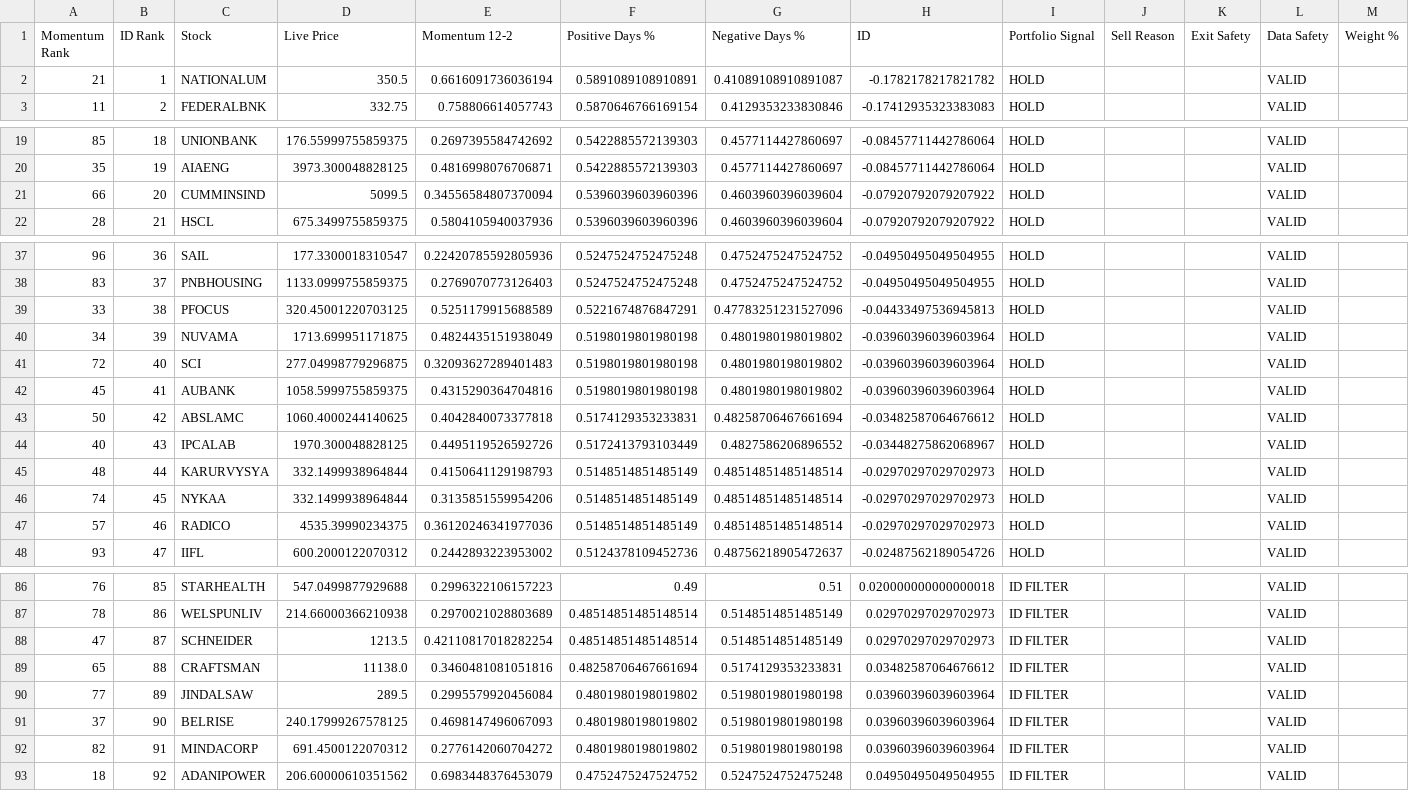
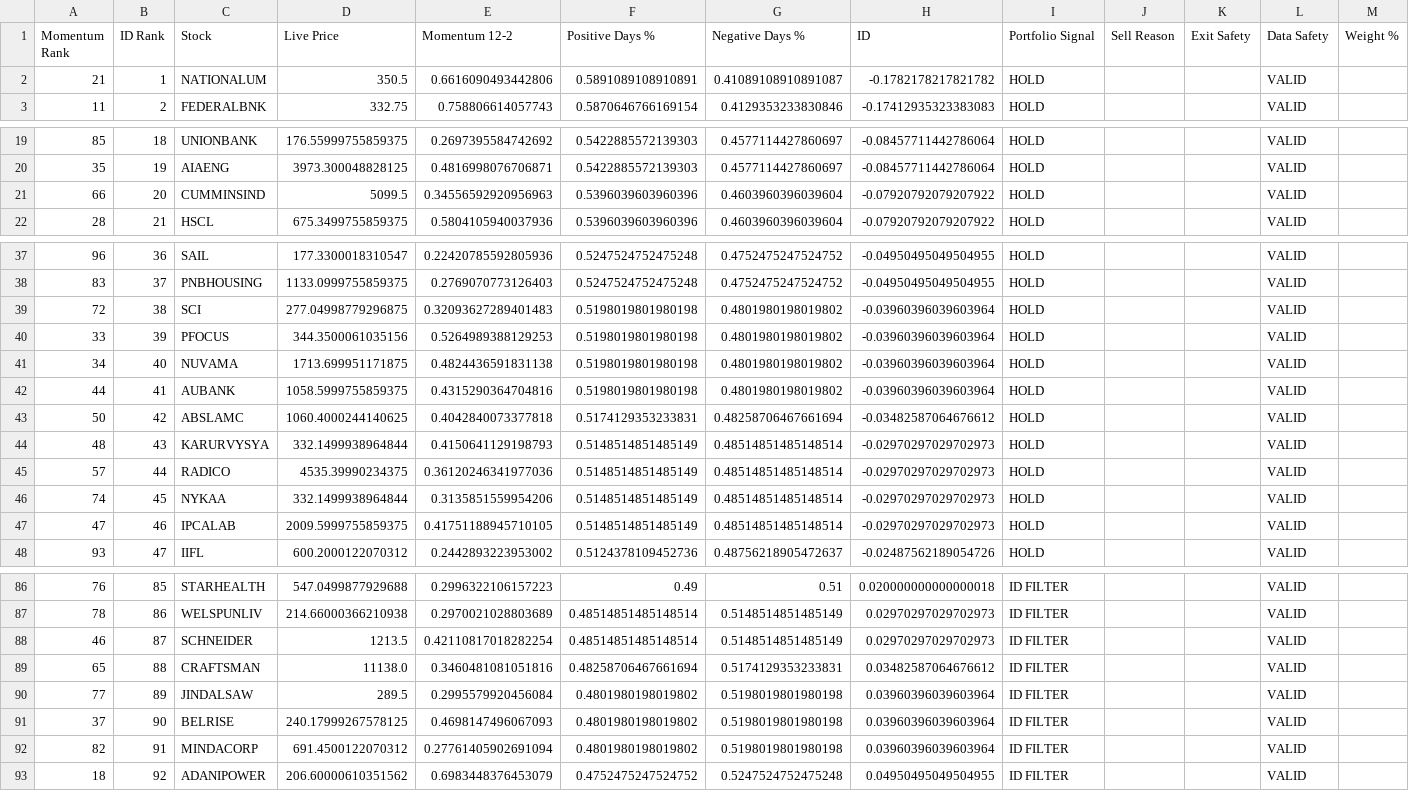
Before and after one commit to balasankar041-lang/moment, a CSV file: live_plan2_top100.csv, drawn as a sheet; only a part is shown, gaps mark what is left out; the diff covers the shown part only.

```diff
--- a/live_plan2_top100.csv
+++ b/live_plan2_top100.csv
@@ -1,3 +1,3 @@
 Momentum Rank,ID Rank,Stock,Live Price,Momentum 12-2,Positive Days %,Negative Days %,ID,Portfolio Signal,Sell Reason,Exit Safety,Data Safety,Weight %
-21,1,NATIONALUM,350.5,0.6616091736036194,0.5891089108910891,0.41089108910891087,-0.1782178217821782,HOLD,,,VALID,
+21,1,NATIONALUM,350.5,0.6616090493442806,0.5891089108910891,0.41089108910891087,-0.1782178217821782,HOLD,,,VALID,
 11,2,FEDERALBNK,332.75,0.758806614057743,0.5870646766169154,0.4129353233830846,-0.17412935323383083,HOLD,,,VALID,
@@ -20,3 +20,3 @@ Momentum Rank,ID Rank,Stock,Live Price,Momentum 12-2,Positive Days %,Negative Da
 35,19,AIAENG,3973.300048828125,0.4816998076706871,0.5422885572139303,0.4577114427860697,-0.08457711442786064,HOLD,,,VALID,
-66,20,CUMMINSIND,5099.5,0.34556584807370094,0.5396039603960396,0.4603960396039604,-0.07920792079207922,HOLD,,,VALID,
+66,20,CUMMINSIND,5099.5,0.34556592920956963,0.5396039603960396,0.4603960396039604,-0.07920792079207922,HOLD,,,VALID,
 28,21,HSCL,675.3499755859375,0.5804105940037936,0.5396039603960396,0.4603960396039604,-0.07920792079207922,HOLD,,,VALID,
@@ -38,11 +38,11 @@ Momentum Rank,ID Rank,Stock,Live Price,Momentum 12-2,Positive Days %,Negative Da
 83,37,PNBHOUSING,1133.0999755859375,0.2769070773126403,0.5247524752475248,0.4752475247524752,-0.04950495049504955,HOLD,,,VALID,
-33,38,PFOCUS,320.45001220703125,0.5251179915688589,0.5221674876847291,0.47783251231527096,-0.04433497536945813,HOLD,,,VALID,
-34,39,NUVAMA,1713.699951171875,0.4824435151938049,0.5198019801980198,0.4801980198019802,-0.03960396039603964,HOLD,,,VALID,
-72,40,SCI,277.04998779296875,0.32093627289401483,0.5198019801980198,0.4801980198019802,-0.03960396039603964,HOLD,,,VALID,
-45,41,AUBANK,1058.5999755859375,0.4315290364704816,0.5198019801980198,0.4801980198019802,-0.03960396039603964,HOLD,,,VALID,
+72,38,SCI,277.04998779296875,0.32093627289401483,0.5198019801980198,0.4801980198019802,-0.03960396039603964,HOLD,,,VALID,
+33,39,PFOCUS,344.3500061035156,0.5264989388129253,0.5198019801980198,0.4801980198019802,-0.03960396039603964,HOLD,,,VALID,
+34,40,NUVAMA,1713.699951171875,0.4824436591831138,0.5198019801980198,0.4801980198019802,-0.03960396039603964,HOLD,,,VALID,
+44,41,AUBANK,1058.5999755859375,0.4315290364704816,0.5198019801980198,0.4801980198019802,-0.03960396039603964,HOLD,,,VALID,
 50,42,ABSLAMC,1060.4000244140625,0.4042840073377818,0.5174129353233831,0.48258706467661694,-0.03482587064676612,HOLD,,,VALID,
-40,43,IPCALAB,1970.300048828125,0.4495119526592726,0.5172413793103449,0.4827586206896552,-0.03448275862068967,HOLD,,,VALID,
-48,44,KARURVYSYA,332.1499938964844,0.4150641129198793,0.5148514851485149,0.48514851485148514,-0.02970297029702973,HOLD,,,VALID,
+48,43,KARURVYSYA,332.1499938964844,0.4150641129198793,0.5148514851485149,0.48514851485148514,-0.02970297029702973,HOLD,,,VALID,
+57,44,RADICO,4535.39990234375,0.36120246341977036,0.5148514851485149,0.48514851485148514,-0.02970297029702973,HOLD,,,VALID,
 74,45,NYKAA,332.1499938964844,0.3135851559954206,0.5148514851485149,0.48514851485148514,-0.02970297029702973,HOLD,,,VALID,
-57,46,RADICO,4535.39990234375,0.36120246341977036,0.5148514851485149,0.48514851485148514,-0.02970297029702973,HOLD,,,VALID,
+47,46,IPCALAB,2009.5999755859375,0.41751188945710105,0.5148514851485149,0.48514851485148514,-0.02970297029702973,HOLD,,,VALID,
 93,47,IIFL,600.2000122070312,0.2442893223953002,0.5124378109452736,0.48756218905472637,-0.02487562189054726,HOLD,,,VALID,
@@ -87,3 +87,3 @@ Momentum Rank,ID Rank,Stock,Live Price,Momentum 12-2,Positive Days %,Negative Da
 78,86,WELSPUNLIV,214.66000366210938,0.2970021028803689,0.48514851485148514,0.5148514851485149,0.02970297029702973,ID FILTER,,,VALID,
-47,87,SCHNEIDER,1213.5,0.42110817018282254,0.48514851485148514,0.5148514851485149,0.02970297029702973,ID FILTER,,,VALID,
+46,87,SCHNEIDER,1213.5,0.42110817018282254,0.48514851485148514,0.5148514851485149,0.02970297029702973,ID FILTER,,,VALID,
 65,88,CRAFTSMAN,11138.0,0.3460481081051816,0.48258706467661694,0.5174129353233831,0.03482587064676612,ID FILTER,,,VALID,
@@ -91,3 +91,3 @@ Momentum Rank,ID Rank,Stock,Live Price,Momentum 12-2,Positive Days %,Negative Da
 37,90,BELRISE,240.17999267578125,0.4698147496067093,0.4801980198019802,0.5198019801980198,0.03960396039603964,ID FILTER,,,VALID,
-82,91,MINDACORP,691.4500122070312,0.2776142060704272,0.4801980198019802,0.5198019801980198,0.03960396039603964,ID FILTER,,,VALID,
+82,91,MINDACORP,691.4500122070312,0.27761405902691094,0.4801980198019802,0.5198019801980198,0.03960396039603964,ID FILTER,,,VALID,
 18,92,ADANIPOWER,206.60000610351562,0.6983448376453079,0.4752475247524752,0.5247524752475248,0.04950495049504955,ID FILTER,,,VALID,
```
Also changed, not shown: 2 added rows, 2 removed rows and 9 edited cells elsewhere in this file, advanced_market_intelligence.csv, live_plan2_ranking.csv, 4 other files.
